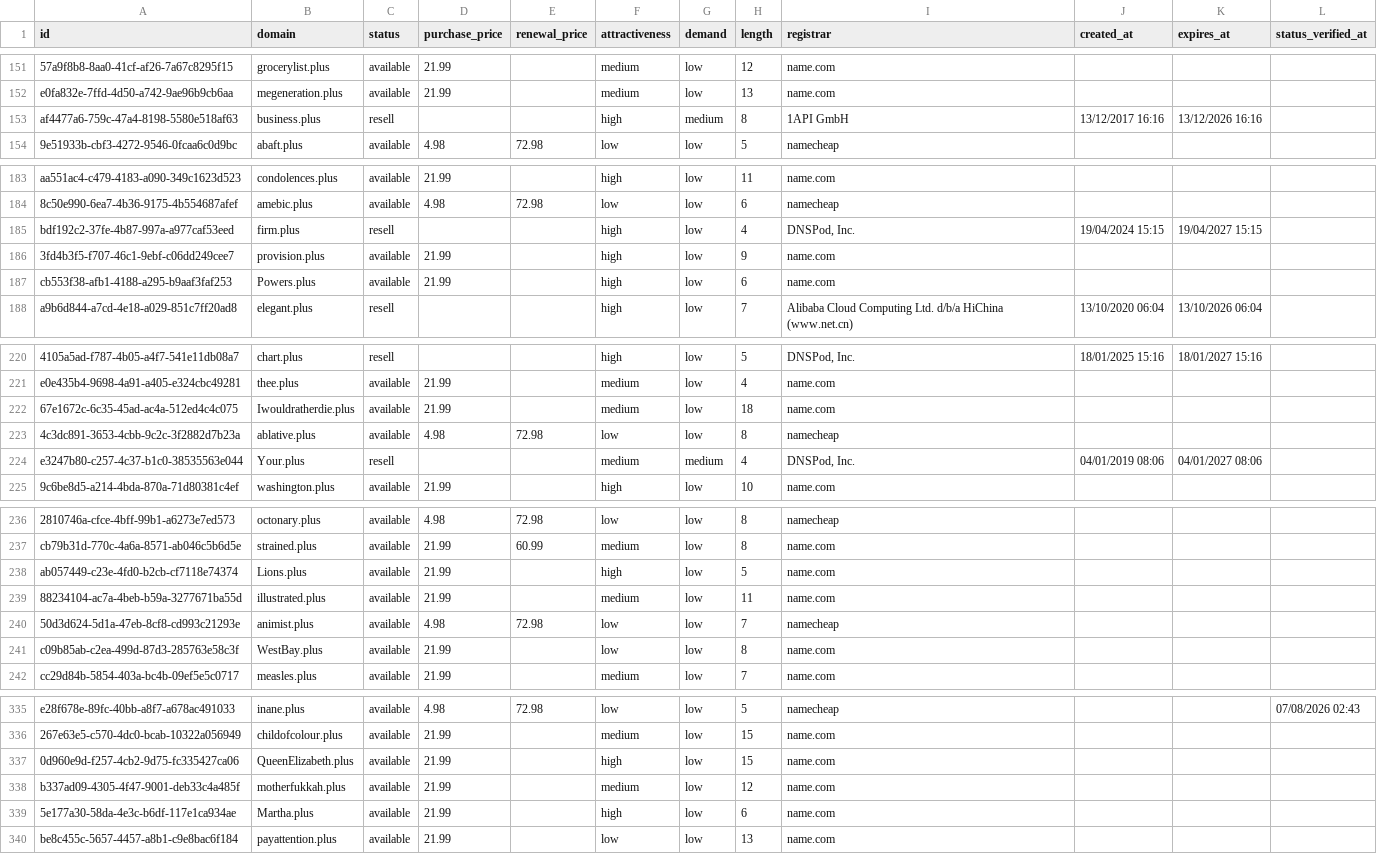
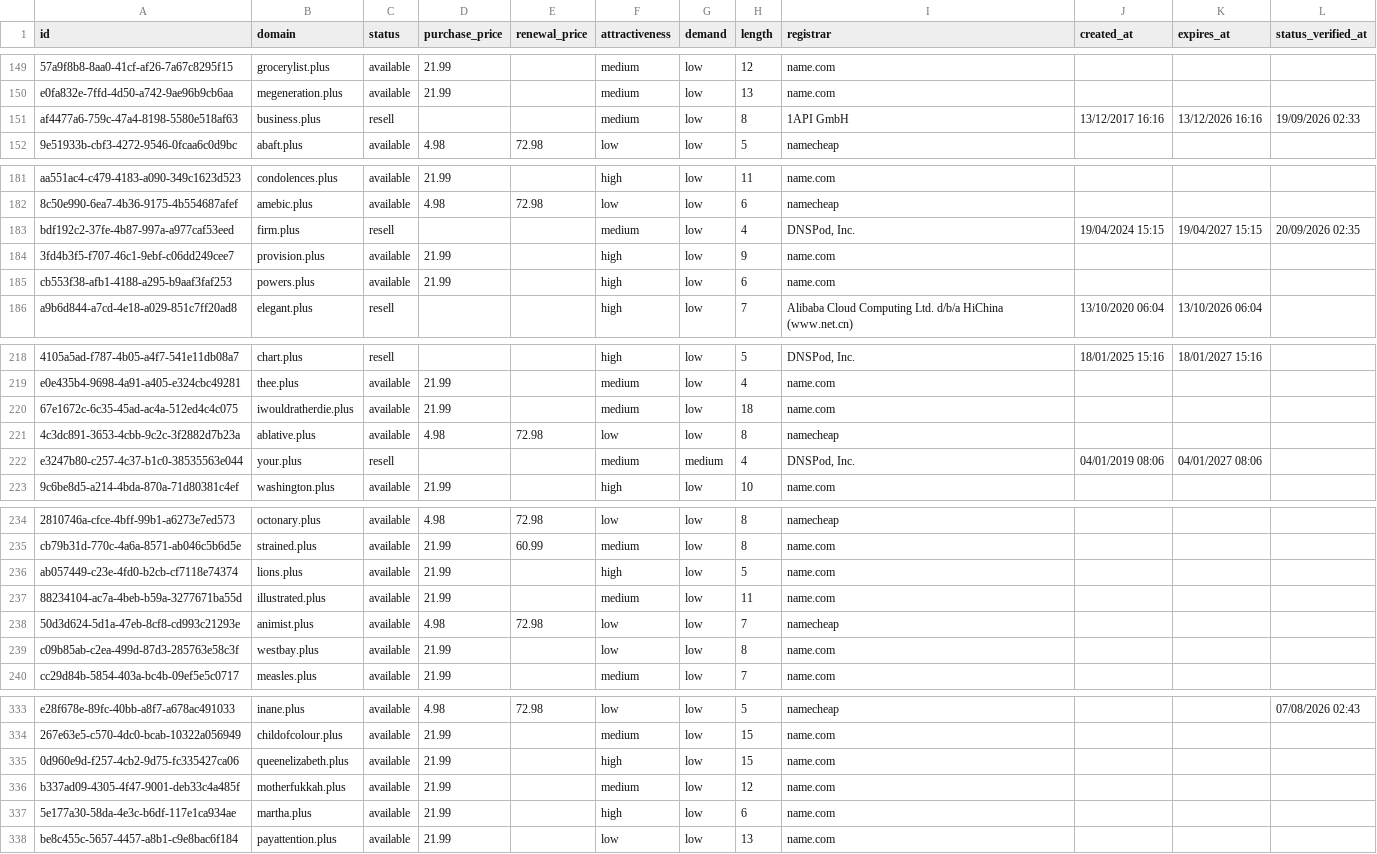
Before and after one commit to UniqueDomains/plus-oneword-domains, a CSV file: plus.csv, drawn as a sheet; only a part is shown, gaps mark what is left out; addresses are those after the commit; the diff covers the shown part only; the diff names each change by its address in the sheet, - before the commit and + after, or states it on an @@ line.

Commit message:
Domains update

```diff
--- a/plus.csv
+++ b/plus.csv
-F151 (attractiveness): high
+F151 (attractiveness): medium
-G151 (demand): medium
+G151 (demand): low
-L151 (status_verified_at): (empty)
+L151 (status_verified_at): 19/09/2026 02:33
-F183 (attractiveness): high
+F183 (attractiveness): medium
-L183 (status_verified_at): (empty)
+L183 (status_verified_at): 20/09/2026 02:35
-B185 (domain): Powers.plus
+B185 (domain): powers.plus
-B220 (domain): Iwouldratherdie.plus
+B220 (domain): iwouldratherdie.plus
-B222 (domain): Your.plus
+B222 (domain): your.plus
-B236 (domain): Lions.plus
+B236 (domain): lions.plus
-B239 (domain): WestBay.plus
+B239 (domain): westbay.plus
-B335 (domain): QueenElizabeth.plus
+B335 (domain): queenelizabeth.plus
-B337 (domain): Martha.plus
+B337 (domain): martha.plus
```
Also changed, not shown: 6 added rows, 6 removed rows and 62 edited cells elsewhere in this file, 4 other files.
